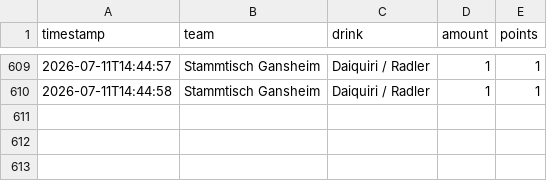
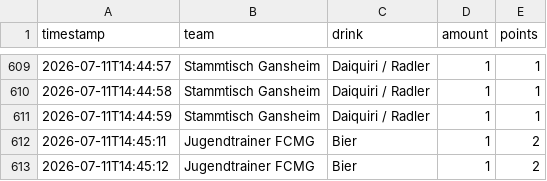
Before and after one commit to JojoMojoe/dritteHalbzeit, a CSV file: buchungen.csv, drawn as a sheet; only a part is shown, gaps mark what is left out; the diff names each change by its address in the sheet, - before the commit and + after, or states it on an @@ line.

```diff
--- a/buchungen.csv
+++ b/buchungen.csv
+row 611: 2026-07-11T14:44:59 | Stammtisch Gansheim | Daiquiri / Radler | 1 | 1
+row 612: 2026-07-11T14:45:11 | Jugendtrainer FCMG | Bier | 1 | 2
+row 613: 2026-07-11T14:45:12 | Jugendtrainer FCMG | Bier | 1 | 2
```
Also changed, not shown: 2 other files.
